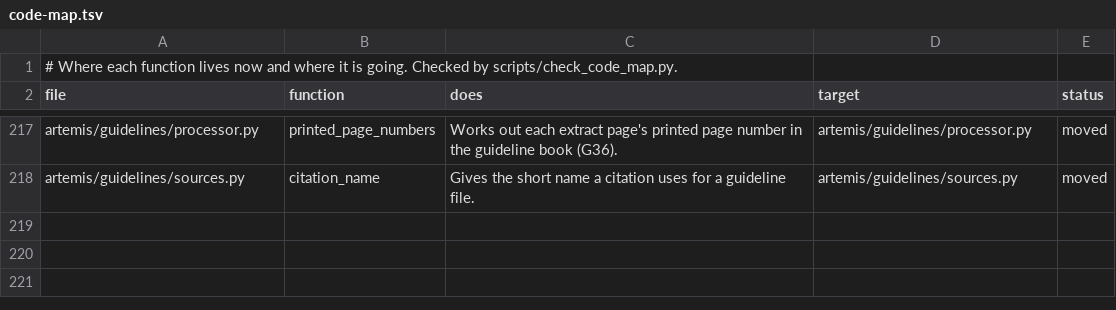
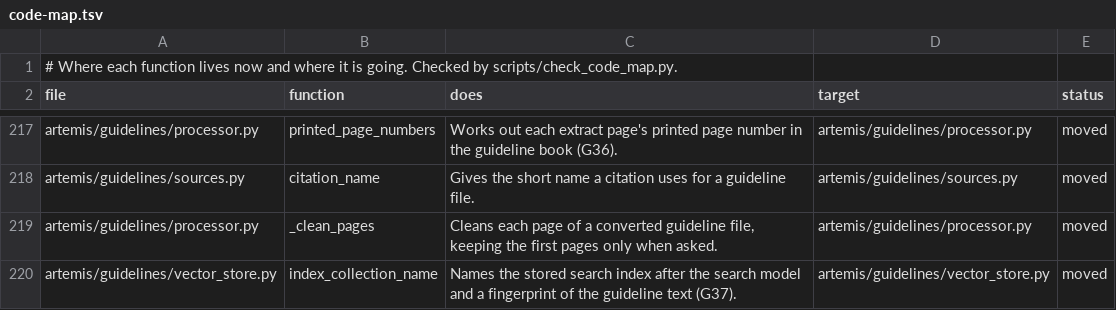
Before and after one commit to atwine/artemis-hiv, a TSV file: docs/refactor/code-map.tsv, drawn as a sheet; only a part is shown, gaps mark what is left out.

```diff
--- a/docs/refactor/code-map.tsv
+++ b/docs/refactor/code-map.tsv
@@ -218 +218,3 @@ artemis/guidelines/processor.py	printed_page_numbers	Works out each extract page
 artemis/guidelines/sources.py	citation_name	Gives the short name a citation uses for a guideline file.	artemis/guidelines/sources.py	moved
+artemis/guidelines/processor.py	_clean_pages	Cleans each page of a converted guideline file, keeping the first pages only when asked.	artemis/guidelines/processor.py	moved
+artemis/guidelines/vector_store.py	index_collection_name	Names the stored search index after the search model and a fingerprint of the guideline text (G37).	artemis/guidelines/vector_store.py	moved
```
Also changed, not shown: docs/decisions.tsv, 16 other files.
